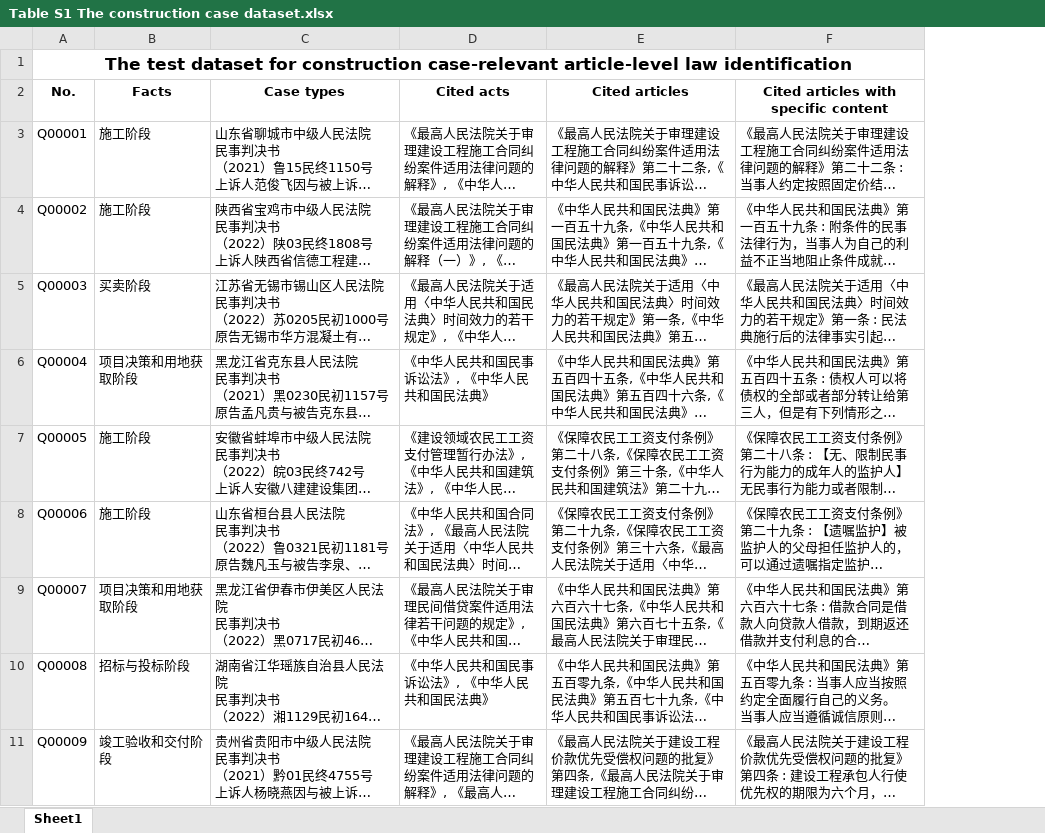
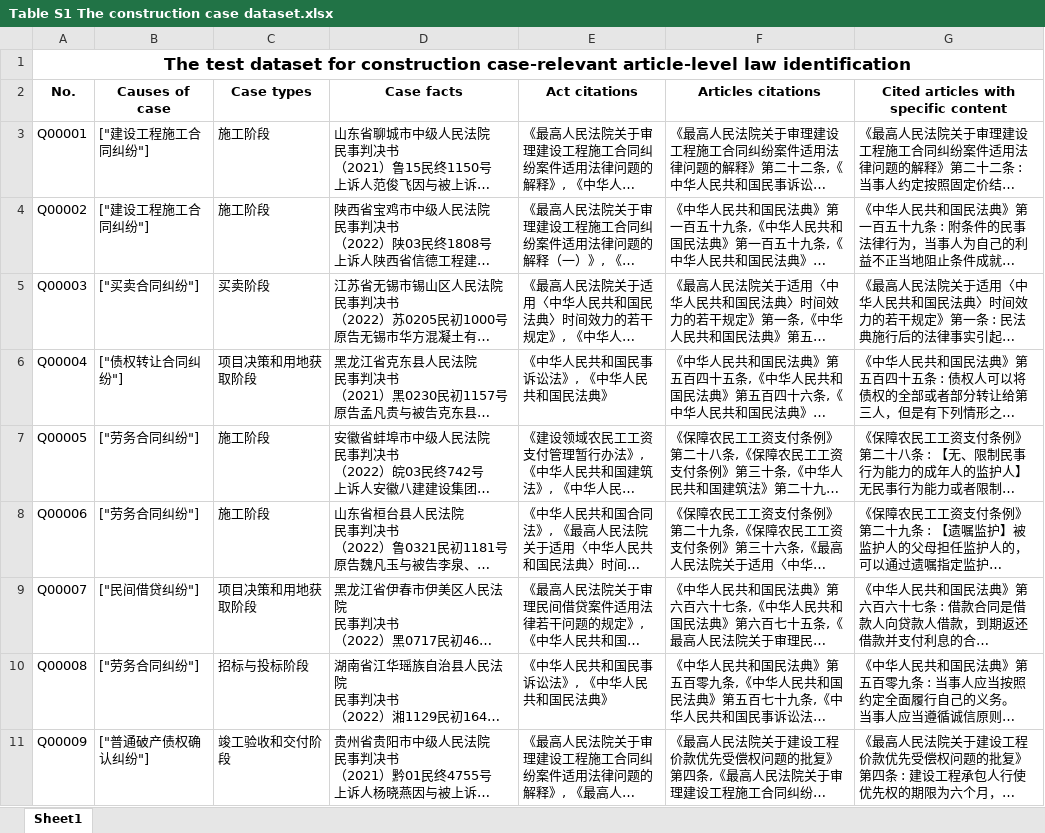
Before and after one commit to Anyone0008/Smart-case-relevant-law-identification-for-construction-disputes, an Excel workbook: Table S1 The construction case dataset.xlsx, sheet Sheet1, drawn as a sheet; only a part is shown; long unchanged cells end in …; values as stored, in another font and other column widths than the file's, no borders; addresses are those after the commit; the diff names each change by its address in the sheet, - before the commit and + after, or states it on an @@ line.

Commit message:
Update Table S1 The construction case dataset.xlsx

```diff
--- a/Table S1 The construction case dataset.xlsx (sheet Sheet1)
+++ b/Table S1 The construction case dataset.xlsx (sheet Sheet1)
+column B (Causes of case), rows 3-11: ["建设工程施工合同纠纷"] | ["建设工程施工合同纠纷"] | ["买卖合同纠纷"] | ["债权转让合同纠纷"] | ["劳务合同纠纷"] | ["劳务合同纠纷"] | ["民间借贷纠纷"] | ["劳务合同纠纷"] | ["普通破产债权确认纠纷"]
-C2: Facts
+C2: Case types
-D2: Case types
+D2: Case facts
-E2: Cited acts
+E2: Act citations
-F2: Cited articles
+F2: Articles citations
```
